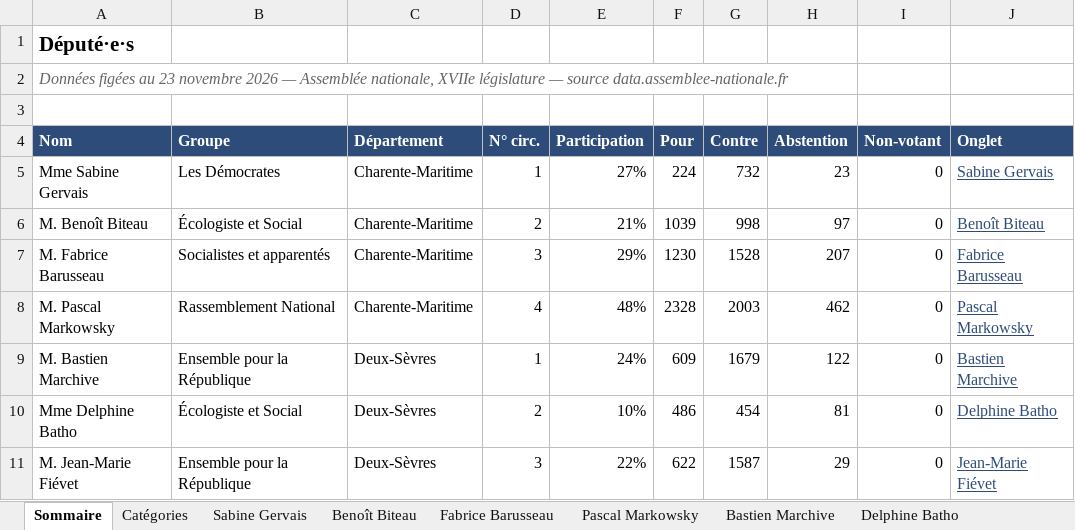
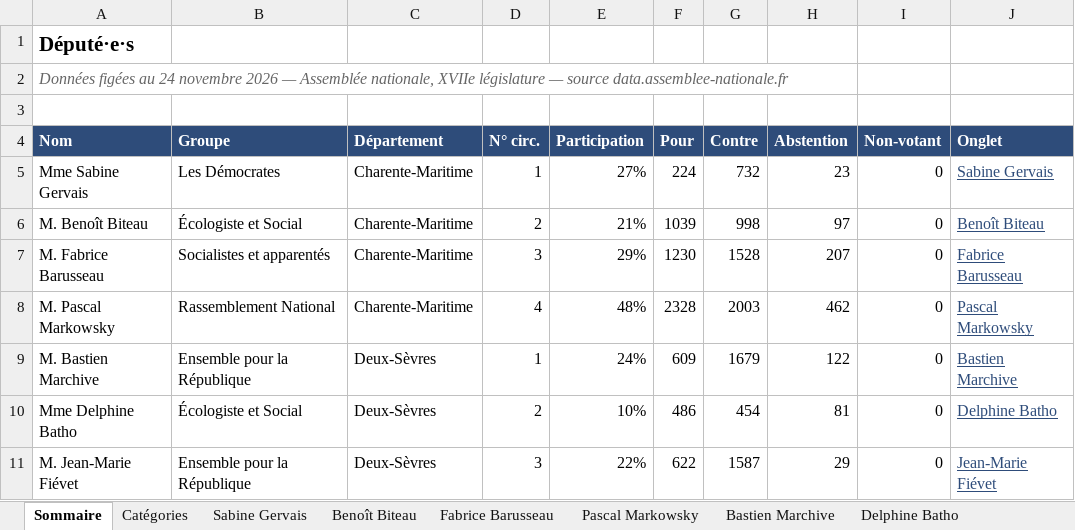
Before and after one commit to Biguhuh/votes_parlementaires, an Excel workbook: docs/index-deputes.xlsx, sheet Sommaire, drawn as a sheet; values as stored, in another font and other column widths than the file's, no borders; table styles not drawn; the diff names each change by its address in the sheet, - before the commit and + after, or states it on an @@ line.

```diff
--- a/docs/index-deputes.xlsx (sheet Sommaire)
+++ b/docs/index-deputes.xlsx (sheet Sommaire)
-A2 (Nom): …figées au 23 novembre 2026…
+A2 (Nom): …figées au 24 novembre 2026…
```
Also changed, not shown: sheet Fabrice Barusseau, sheet Pascal Markowsky, docs/index-senateurs.xlsx, 1 other file.
